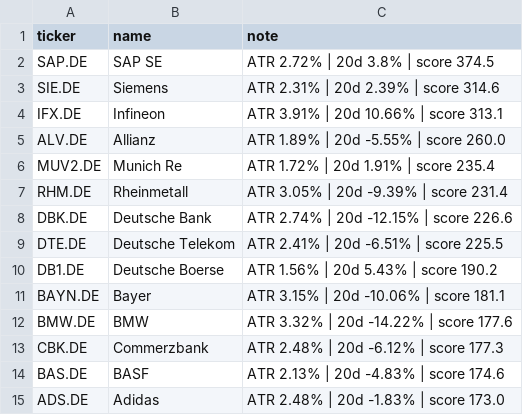
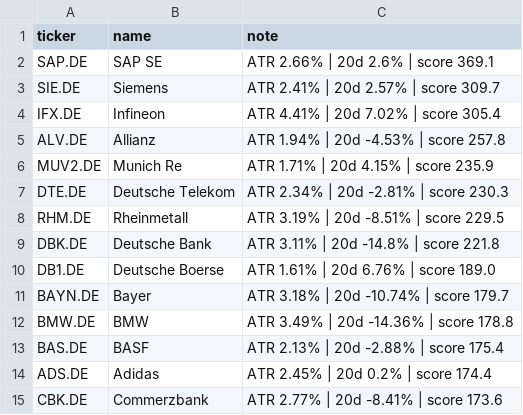
Before and after one commit to amaccountant/swing-agent, a CSV file: watchlist.csv, drawn as a sheet.

```diff
--- a/watchlist.csv
+++ b/watchlist.csv
@@ -1,15 +1,15 @@
 ticker,name,note
-SAP.DE,SAP SE,ATR 2.72% | 20d 3.8% | score 374.5
-SIE.DE,Siemens,ATR 2.31% | 20d 2.39% | score 314.6
-IFX.DE,Infineon,ATR 3.91% | 20d 10.66% | score 313.1
-ALV.DE,Allianz,ATR 1.89% | 20d -5.55% | score 260.0
-MUV2.DE,Munich Re,ATR 1.72% | 20d 1.91% | score 235.4
-RHM.DE,Rheinmetall,ATR 3.05% | 20d -9.39% | score 231.4
-DBK.DE,Deutsche Bank,ATR 2.74% | 20d -12.15% | score 226.6
-DTE.DE,Deutsche Telekom,ATR 2.41% | 20d -6.51% | score 225.5
-DB1.DE,Deutsche Boerse,ATR 1.56% | 20d 5.43% | score 190.2
-BAYN.DE,Bayer,ATR 3.15% | 20d -10.06% | score 181.1
-BMW.DE,BMW,ATR 3.32% | 20d -14.22% | score 177.6
-CBK.DE,Commerzbank,ATR 2.48% | 20d -6.12% | score 177.3
-BAS.DE,BASF,ATR 2.13% | 20d -4.83% | score 174.6
-ADS.DE,Adidas,ATR 2.48% | 20d -1.83% | score 173.0
+SAP.DE,SAP SE,ATR 2.66% | 20d 2.6% | score 369.1
+SIE.DE,Siemens,ATR 2.41% | 20d 2.57% | score 309.7
+IFX.DE,Infineon,ATR 4.41% | 20d 7.02% | score 305.4
+ALV.DE,Allianz,ATR 1.94% | 20d -4.53% | score 257.8
+MUV2.DE,Munich Re,ATR 1.71% | 20d 4.15% | score 235.9
+DTE.DE,Deutsche Telekom,ATR 2.34% | 20d -2.81% | score 230.3
+RHM.DE,Rheinmetall,ATR 3.19% | 20d -8.51% | score 229.5
+DBK.DE,Deutsche Bank,ATR 3.11% | 20d -14.8% | score 221.8
+DB1.DE,Deutsche Boerse,ATR 1.61% | 20d 6.76% | score 189.0
+BAYN.DE,Bayer,ATR 3.18% | 20d -10.74% | score 179.7
+BMW.DE,BMW,ATR 3.49% | 20d -14.36% | score 178.8
+BAS.DE,BASF,ATR 2.13% | 20d -2.88% | score 175.4
+ADS.DE,Adidas,ATR 2.45% | 20d 0.2% | score 174.4
+CBK.DE,Commerzbank,ATR 2.77% | 20d -8.41% | score 173.6
```
Also changed, not shown: 3 other files.
